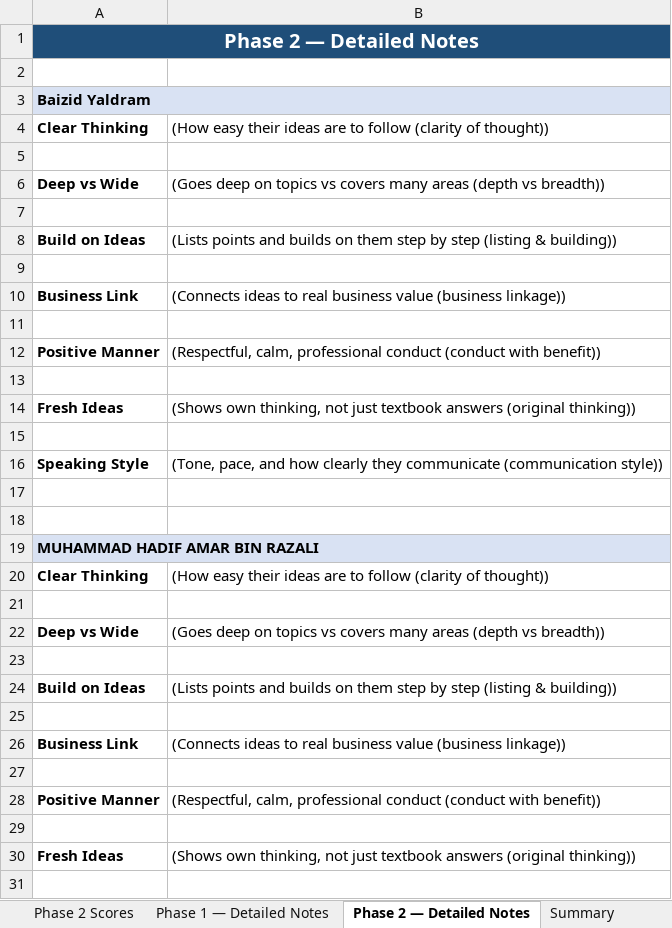
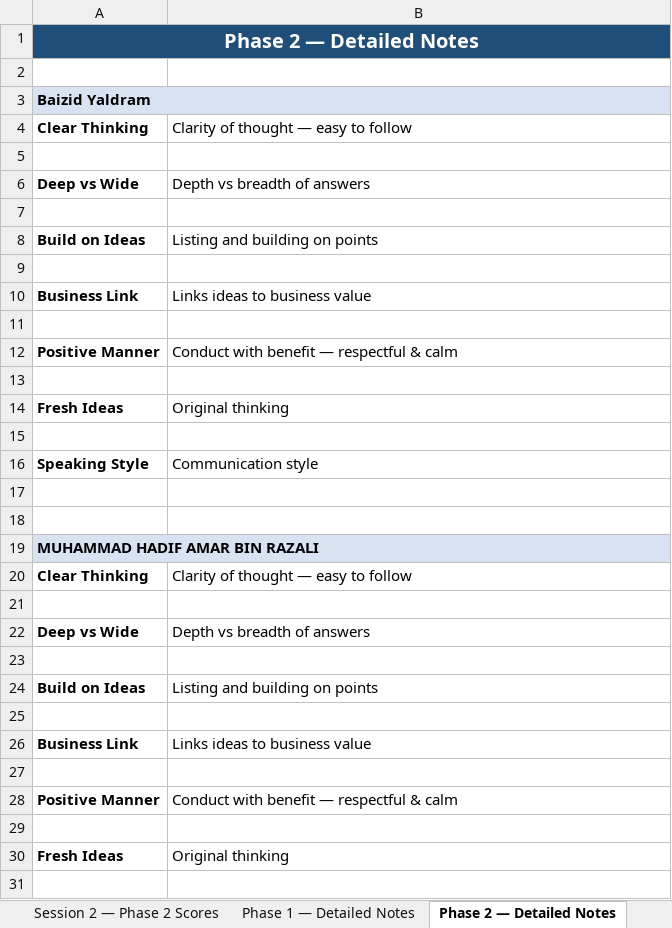
Before and after one commit to zainabbastahirag/AG_ONE_Fixes, an Excel workbook: candidate_evaluation.xlsx, sheet Phase 2 — Detailed Notes, drawn as a sheet; only a part is shown; values as stored, in another font and other column widths than the file's, no borders; the diff covers the shown part only; the diff names each change by its address in the sheet, - before the commit and + after, or states it on an @@ line.

```diff
--- a/candidate_evaluation.xlsx (sheet Phase 2 — Detailed Notes)
+++ b/candidate_evaluation.xlsx (sheet Phase 2 — Detailed Notes)
-sheet tab: Phase 2 Scores
+sheet tab: Session 2 — Phase 2 Scores
-B4: (How easy their ideas are to follow (clarity of thought))
+B4: Clarity of thought — easy to follow
-B6: (Goes deep on topics vs covers many areas (depth vs breadth))
+B6: Depth vs breadth of answers
-B8: (Lists points and builds on them step by step (listing & building))
+B8: Listing and building on points
-B10: (Connects ideas to real business value (business linkage))
+B10: Links ideas to business value
-B12: (Respectful, calm, professional conduct (conduct with benefit))
+B12: Conduct with benefit — respectful & calm
-B14: (Shows own thinking, not just textbook answers (original thinking))
+B14: Original thinking
-B16: (Tone, pace, and how clearly they communicate (communication style))
+B16: Communication style
-B20: (How easy their ideas are to follow (clarity of thought))
+B20: Clarity of thought — easy to follow
-B22: (Goes deep on topics vs covers many areas (depth vs breadth))
+B22: Depth vs breadth of answers
-B24: (Lists points and builds on them step by step (listing & building))
+B24: Listing and building on points
-B26: (Connects ideas to real business value (business linkage))
+B26: Links ideas to business value
-B28: (Respectful, calm, professional conduct (conduct with benefit))
+B28: Conduct with benefit — respectful & calm
-B30: (Shows own thinking, not just textbook answers (original thinking))
+B30: Original thinking
```
Also changed, not shown: 29 edited cells elsewhere in this sheet, sheet Dashboard Index, sheet Session 2 — Phase 2 Scores, sheet Session 1 — Phase 1 Scores, sheet Phase 1 — Detailed Notes, sheet Summary, other sheet tabs, 1 other file.
